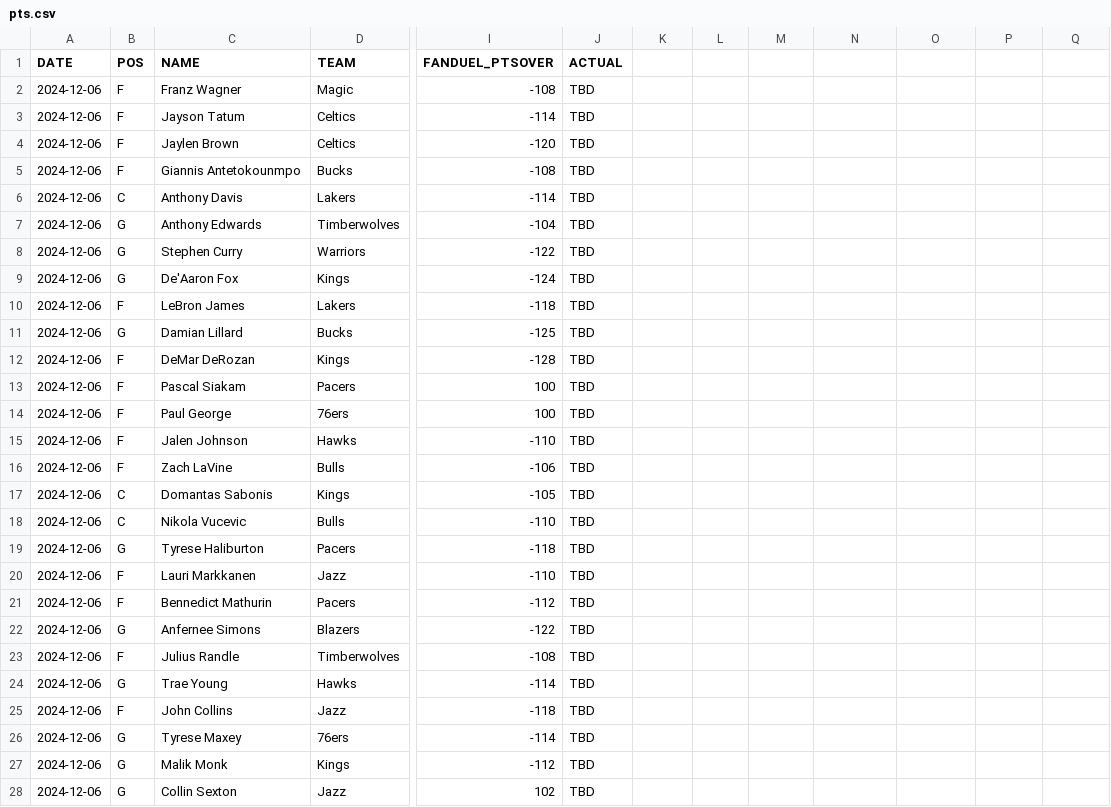
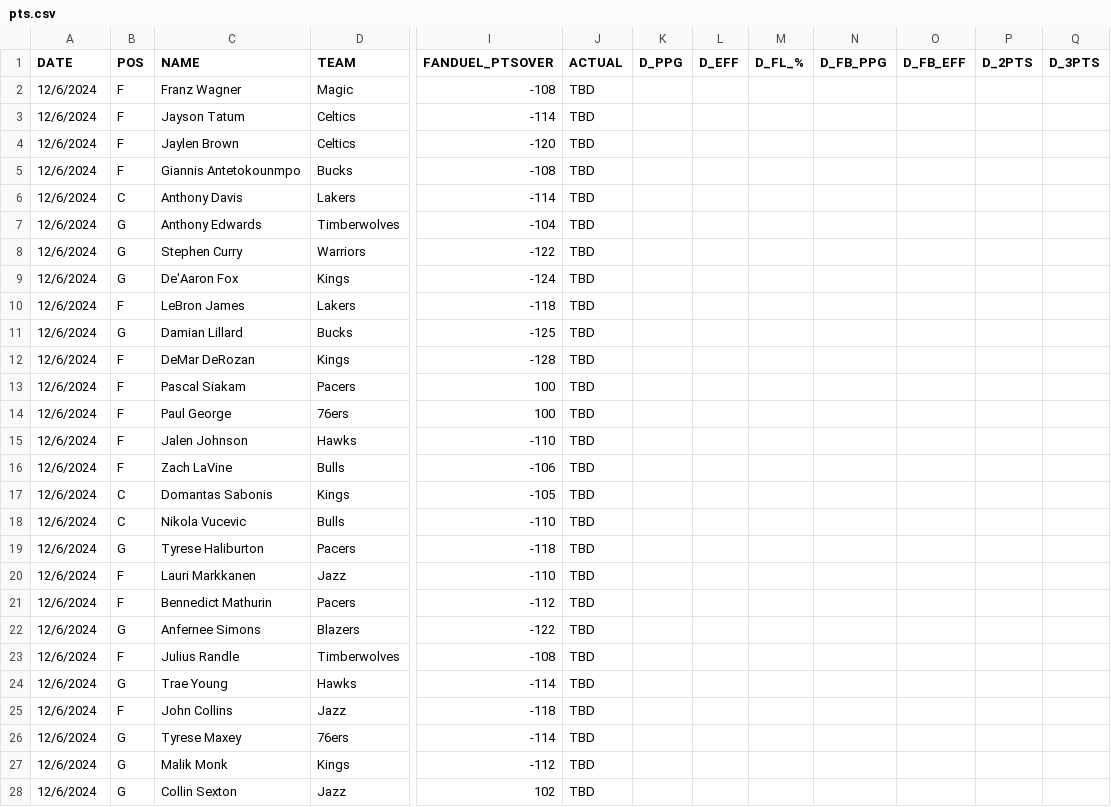
Before and after one commit to dlkirtley/NBABetting, a CSV file: nba_player_props/pts.csv, drawn as a sheet; only a part is shown, gaps mark what is left out; the diff covers the shown part only; the diff names each change by its address in the sheet, - before the commit and + after, or states it on an @@ line.

```diff
--- a/nba_player_props/pts.csv
+++ b/nba_player_props/pts.csv
-K1: (empty)
+K1: D_PPG
-L1: (empty)
+L1: D_EFF
-M1: (empty)
+M1: D_FL_%
-N1: (empty)
+N1: D_FB_PPG
-O1: (empty)
+O1: D_FB_EFF
-P1: (empty)
+P1: D_2PTS
-Q1: (empty)
+Q1: D_3PTS
-A2:A28 (DATE): 2024-12-06
+A2:A28 (DATE): 12/6/2024
```
Also changed, not shown: 40 edited cells elsewhere in this file, nba_player_props/ast.csv, nba_player_props/reb.csv, 1 other file.
